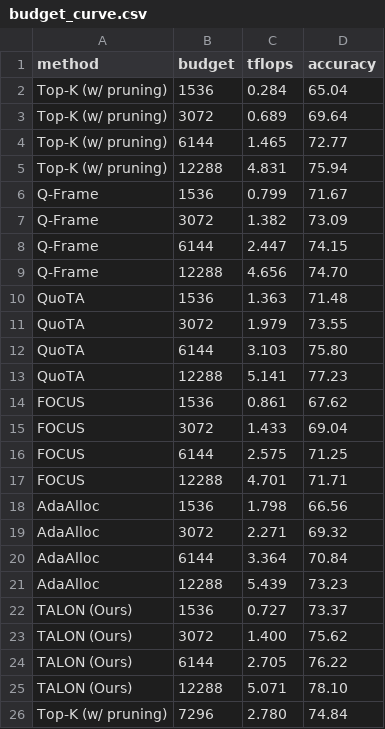
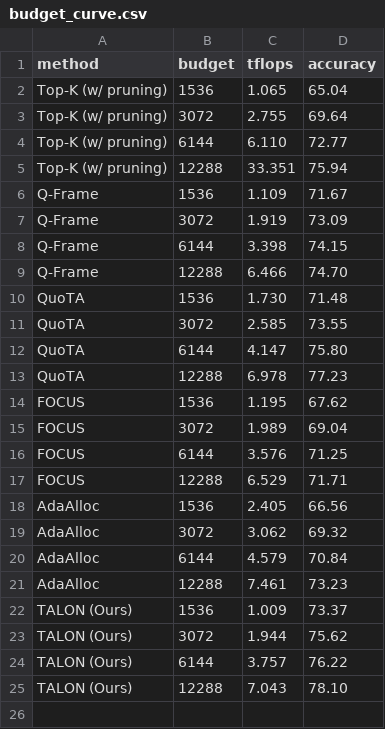
Before and after one commit to AyushBarik/TALON, a CSV file: fig/budget_curve.csv, drawn as a sheet.

```diff
--- a/fig/budget_curve.csv
+++ b/fig/budget_curve.csv
@@ -1,26 +1,25 @@
 method,budget,tflops,accuracy
-Top-K (w/ pruning),1536,0.284,65.04
-Top-K (w/ pruning),3072,0.689,69.64
-Top-K (w/ pruning),6144,1.465,72.77
-Top-K (w/ pruning),12288,4.831,75.94
-Q-Frame,1536,0.799,71.67
-Q-Frame,3072,1.382,73.09
-Q-Frame,6144,2.447,74.15
-Q-Frame,12288,4.656,74.70
-QuoTA,1536,1.363,71.48
-QuoTA,3072,1.979,73.55
-QuoTA,6144,3.103,75.80
-QuoTA,12288,5.141,77.23
-FOCUS,1536,0.861,67.62
-FOCUS,3072,1.433,69.04
-FOCUS,6144,2.575,71.25
-FOCUS,12288,4.701,71.71
-AdaAlloc,1536,1.798,66.56
-AdaAlloc,3072,2.271,69.32
-AdaAlloc,6144,3.364,70.84
-AdaAlloc,12288,5.439,73.23
-TALON (Ours),1536,0.727,73.37
-TALON (Ours),3072,1.400,75.62
-TALON (Ours),6144,2.705,76.22
-TALON (Ours),12288,5.071,78.10
-Top-K (w/ pruning),7296,2.780,74.84
+Top-K (w/ pruning),1536,1.065,65.04
+Top-K (w/ pruning),3072,2.755,69.64
+Top-K (w/ pruning),6144,6.110,72.77
+Top-K (w/ pruning),12288,33.351,75.94
+Q-Frame,1536,1.109,71.67
+Q-Frame,3072,1.919,73.09
+Q-Frame,6144,3.398,74.15
+Q-Frame,12288,6.466,74.70
+QuoTA,1536,1.730,71.48
+QuoTA,3072,2.585,73.55
+QuoTA,6144,4.147,75.80
+QuoTA,12288,6.978,77.23
+FOCUS,1536,1.195,67.62
+FOCUS,3072,1.989,69.04
+FOCUS,6144,3.576,71.25
+FOCUS,12288,6.529,71.71
+AdaAlloc,1536,2.405,66.56
+AdaAlloc,3072,3.062,69.32
+AdaAlloc,6144,4.579,70.84
+AdaAlloc,12288,7.461,73.23
+TALON (Ours),1536,1.009,73.37
+TALON (Ours),3072,1.944,75.62
+TALON (Ours),6144,3.757,76.22
+TALON (Ours),12288,7.043,78.10
```
Also changed, not shown: 3 other files.
